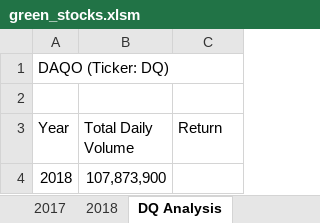
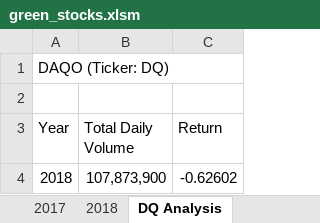
Before and after one commit to Susanaecorreia/stocks-analysis, an Excel workbook: green_stocks.xlsm, sheet DQ Analysis, drawn as a sheet; values as stored, in another font and other column widths than the file's, no borders; the diff names each change by its address in the sheet, - before the commit and + after, or states it on an @@ line.

Commit message:
Add files via upload

```diff
--- a/green_stocks.xlsm (sheet DQ Analysis)
+++ b/green_stocks.xlsm (sheet DQ Analysis)
-C4 (Return): (empty)
+C4 (Return): -0.62602
```
